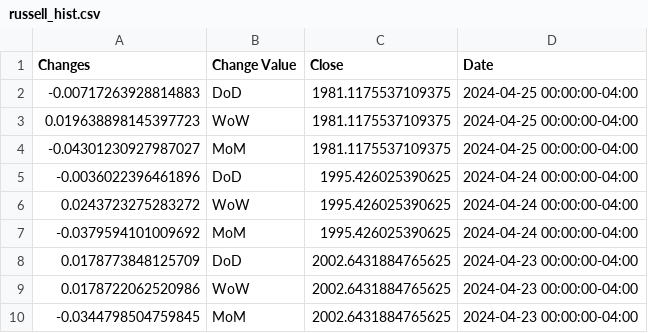
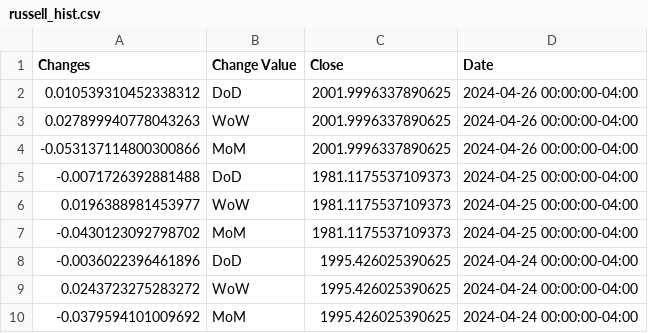
Before and after one commit to anesta95/sAndPStockBuyProj, a CSV file: russell_hist.csv, drawn as a sheet; only a part is shown; the shorter side is filled out with more unchanged rows.

```diff
--- a/russell_hist.csv
+++ b/russell_hist.csv
@@ -1,5 +1,8 @@
 Changes,Change Value,Close,Date
--0.00717263928814883,DoD,1981.1175537109375,2024-04-25 00:00:00-04:00
-0.019638898145397723,WoW,1981.1175537109375,2024-04-25 00:00:00-04:00
--0.04301230927987027,MoM,1981.1175537109375,2024-04-25 00:00:00-04:00
+0.010539310452338312,DoD,2001.9996337890625,2024-04-26 00:00:00-04:00
+0.027899940778043263,WoW,2001.9996337890625,2024-04-26 00:00:00-04:00
+-0.053137114800300866,MoM,2001.9996337890625,2024-04-26 00:00:00-04:00
+-0.0071726392881488,DoD,1981.1175537109373,2024-04-25 00:00:00-04:00
+0.0196388981453977,WoW,1981.1175537109373,2024-04-25 00:00:00-04:00
+-0.0430123092798702,MoM,1981.1175537109373,2024-04-25 00:00:00-04:00
 -0.0036022396461896,DoD,1995.426025390625,2024-04-24 00:00:00-04:00
```
Also changed, not shown: dowjones_hist.csv, nasdaq_hist.csv, 1 other file.
